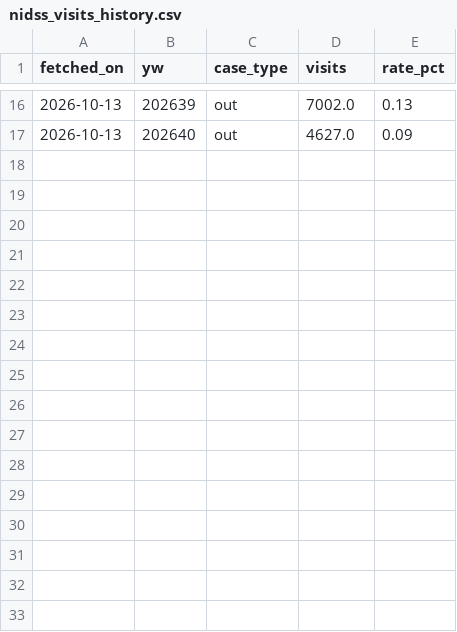
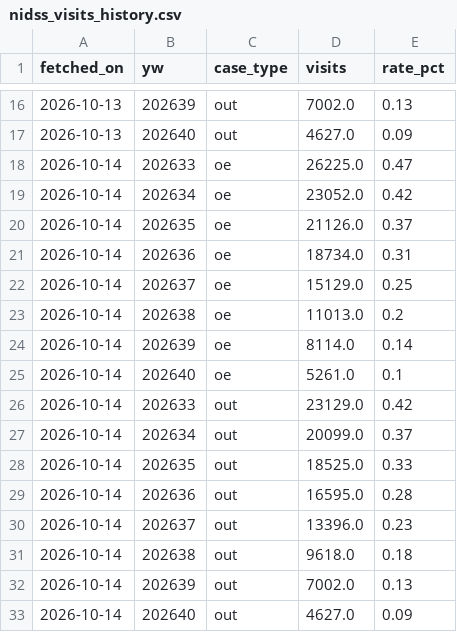
Before and after one commit to drhao/forecast-teller, a CSV file: covid_forecast/data/nidss_visits_history.csv, drawn as a sheet; only a part is shown, gaps mark what is left out; the diff names each change by its address in the sheet, - before the commit and + after, or states it on an @@ line.

```diff
--- a/covid_forecast/data/nidss_visits_history.csv
+++ b/covid_forecast/data/nidss_visits_history.csv
+row 18: 2026-10-14 | 202633 | oe | 26225.0 | 0.47
+row 19: 2026-10-14 | 202634 | oe | 23052.0 | 0.42
+row 20: 2026-10-14 | 202635 | oe | 21126.0 | 0.37
+row 21: 2026-10-14 | 202636 | oe | 18734.0 | 0.31
+row 22: 2026-10-14 | 202637 | oe | 15129.0 | 0.25
+row 23: 2026-10-14 | 202638 | oe | 11013.0 | 0.2
+row 24: 2026-10-14 | 202639 | oe | 8114.0 | 0.14
+row 25: 2026-10-14 | 202640 | oe | 5261.0 | 0.1
+row 26: 2026-10-14 | 202633 | out | 23129.0 | 0.42
+row 27: 2026-10-14 | 202634 | out | 20099.0 | 0.37
+row 28: 2026-10-14 | 202635 | out | 18525.0 | 0.33
+row 29: 2026-10-14 | 202636 | out | 16595.0 | 0.28
+row 30: 2026-10-14 | 202637 | out | 13396.0 | 0.23
+row 31: 2026-10-14 | 202638 | out | 9618.0 | 0.18
+row 32: 2026-10-14 | 202639 | out | 7002.0 | 0.13
+row 33: 2026-10-14 | 202640 | out | 4627.0 | 0.09
```
Also changed, not shown: covid_forecast/outputs/forecast_log/evaluation.csv, covid_forecast/outputs/forecast_log/forecast_log.csv, 40 other files.
